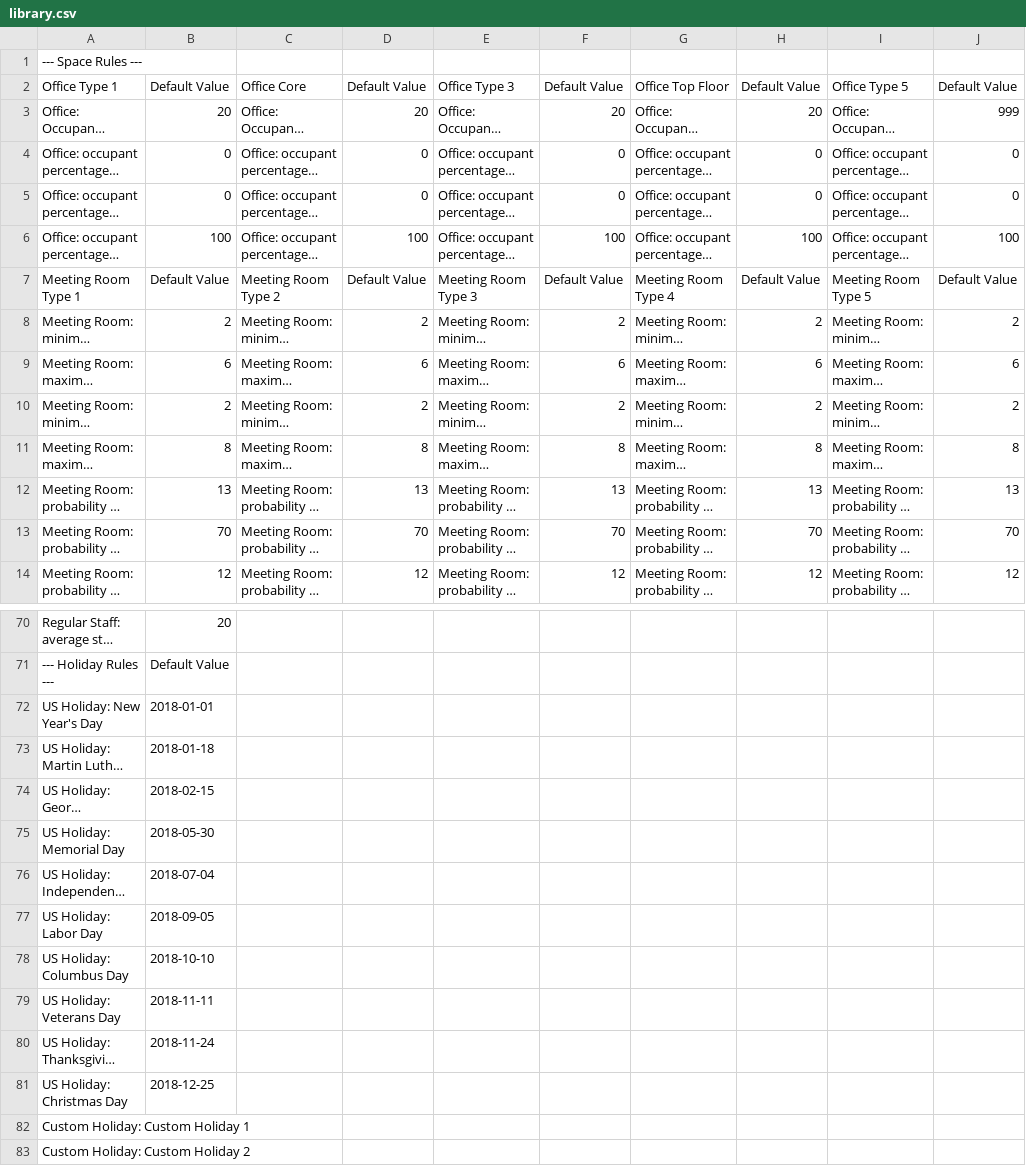
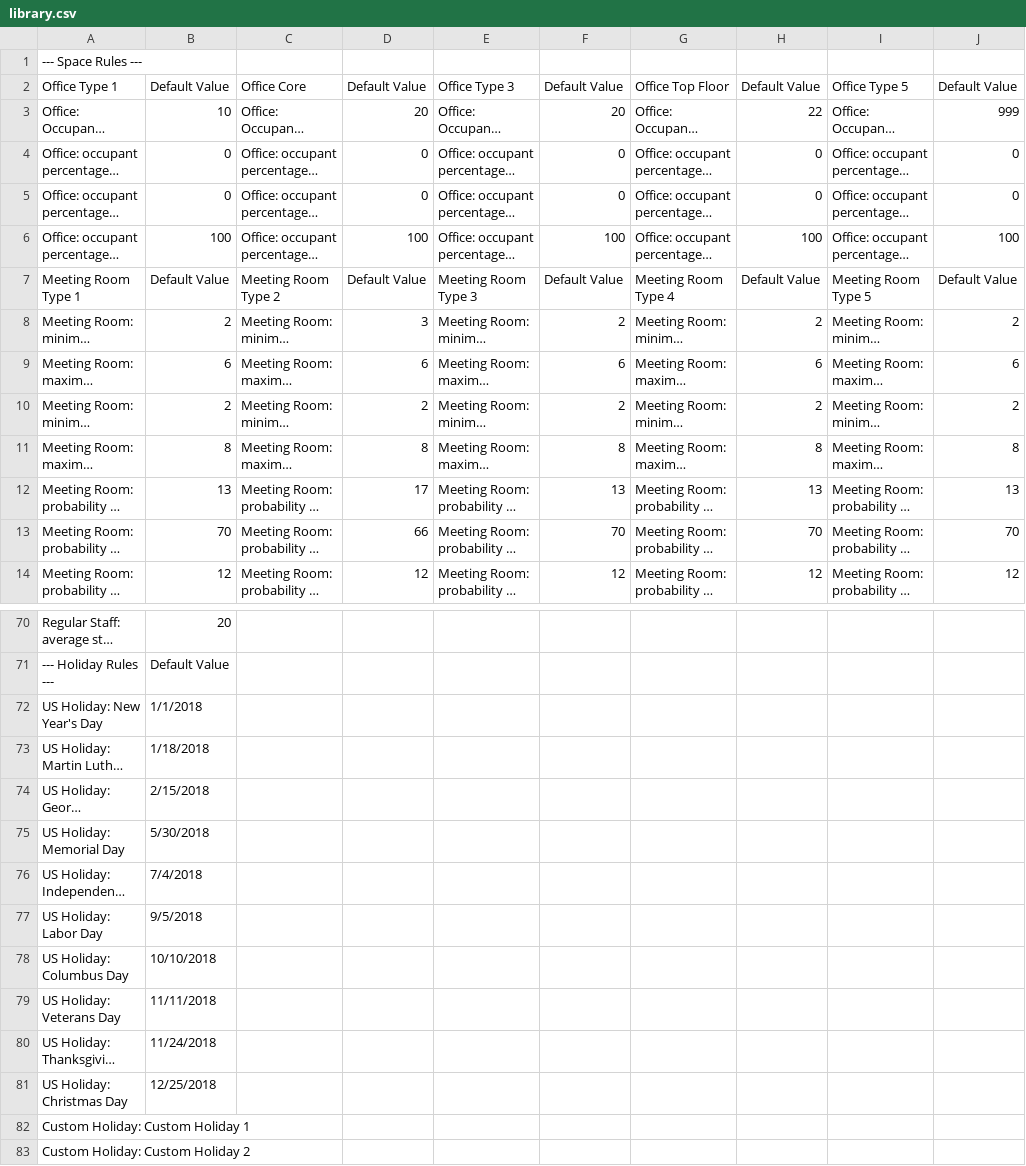
Before and after one commit to tsbyq/OccSim_integration, a CSV file: development/OccSim_test/OccSim_integration/resources/library.csv, drawn as a sheet; only a part is shown, gaps mark what is left out; long unchanged cells end in …; the diff names each change by its address in the sheet, - before the commit and + after, or states it on an @@ line.

```diff
--- a/development/OccSim_test/OccSim_integration/resources/library.csv
+++ b/development/OccSim_test/OccSim_integration/resources/library.csv
-B3: 20
+B3: 10
-H3: 20
+H3: 22
-D8: 2
+D8: 3
-D12: 13
+D12: 17
-D13: 70
+D13: 66
-B72: 2018-01-01
+B72: 1/1/2018
-B73: 2018-01-18
+B73: 1/18/2018
-B74: 2018-02-15
+B74: 2/15/2018
-B75: 2018-05-30
+B75: 5/30/2018
-B76: 2018-07-04
+B76: 7/4/2018
-B77: 2018-09-05
+B77: 9/5/2018
-B78: 2018-10-10
+B78: 10/10/2018
-B79: 2018-11-11
+B79: 11/11/2018
-B80: 2018-11-24
+B80: 11/24/2018
-B81: 2018-12-25
+B81: 12/25/2018
```
Also changed, not shown: 3 other files.
